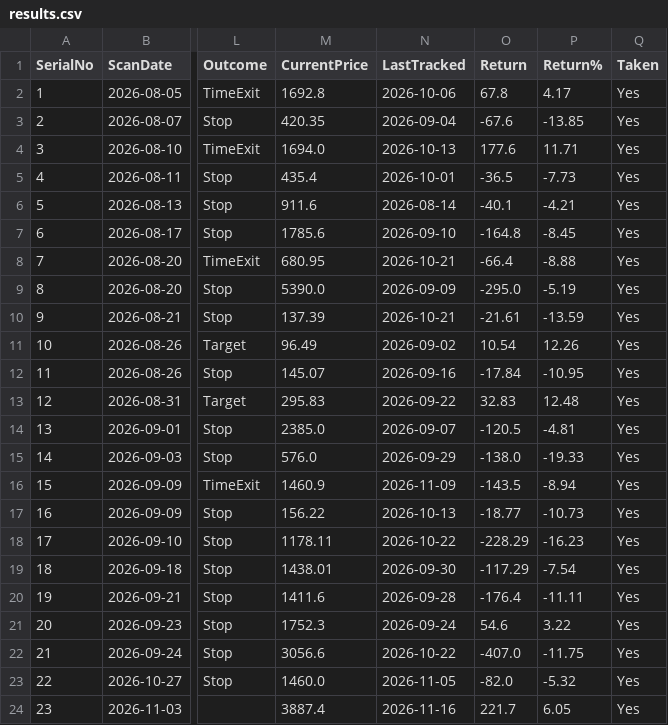
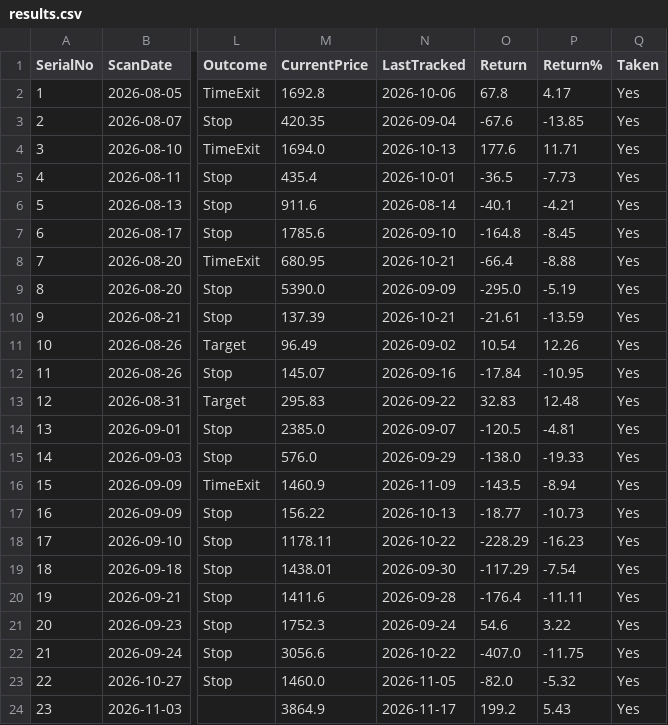
Before and after one commit to Jinish2023/4pm_swing, a CSV file: results.csv, drawn as a sheet; only a part is shown, gaps mark what is left out; the diff names each change by its address in the sheet, - before the commit and + after, or states it on an @@ line.

Commit message:
Update results.csv (track)

```diff
--- a/results.csv
+++ b/results.csv
-M24 (CurrentPrice): 3887.4
+M24 (CurrentPrice): 3864.9
-N24 (LastTracked): 2026-11-16
+N24 (LastTracked): 2026-11-17
-O24 (Return): 221.7
+O24 (Return): 199.2
-P24 (Return%): 6.05
+P24 (Return%): 5.43
```
